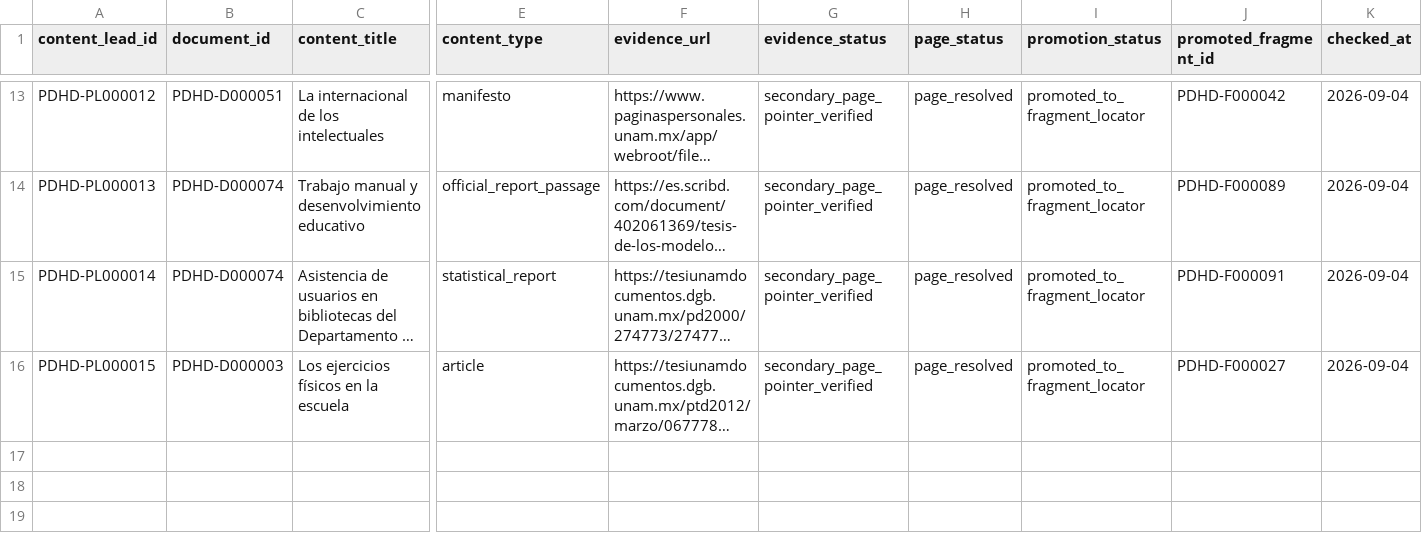
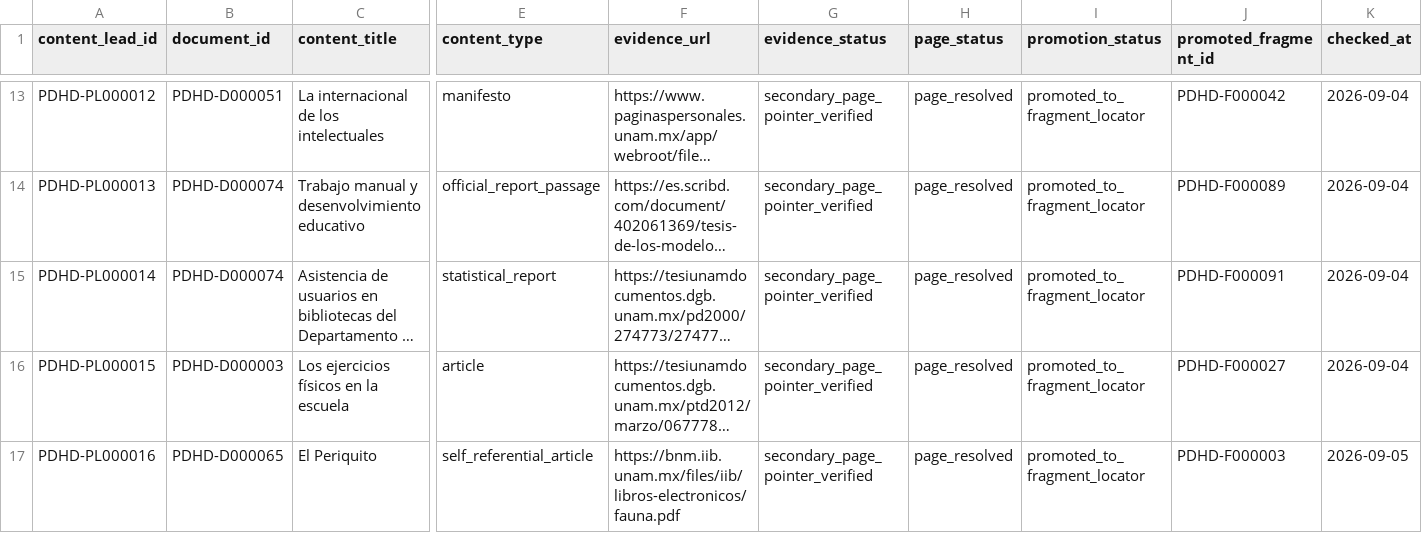
Before and after one commit to fersandovalgtz/practica-docente-historica-digital, a CSV file: data/samples/pilot_content_leads.csv, drawn as a sheet; only a part is shown, gaps mark what is left out; long unchanged cells end in …; rows hold the shown columns only; the diff names each change by its address in the sheet, - before the commit and + after, or states it on an @@ line.

Commit message:
Crosswalk El Periquito page lead to F000003

```diff
--- a/data/samples/pilot_content_leads.csv
+++ b/data/samples/pilot_content_leads.csv
+row 17: PDHD-PL000016 | PDHD-D000065 | El Periquito | self_referential_article | https://bnm.iib.unam.mx/files/iib/libros-electronicos/fauna.pdf | secondary_page_pointer_verified | page_resolved | promoted_to_fragment_locator | PDHD-F000003 | 2026-09-05
```
